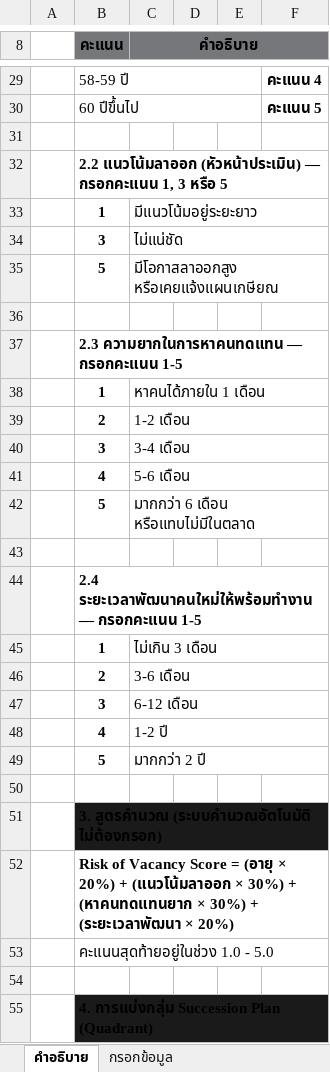
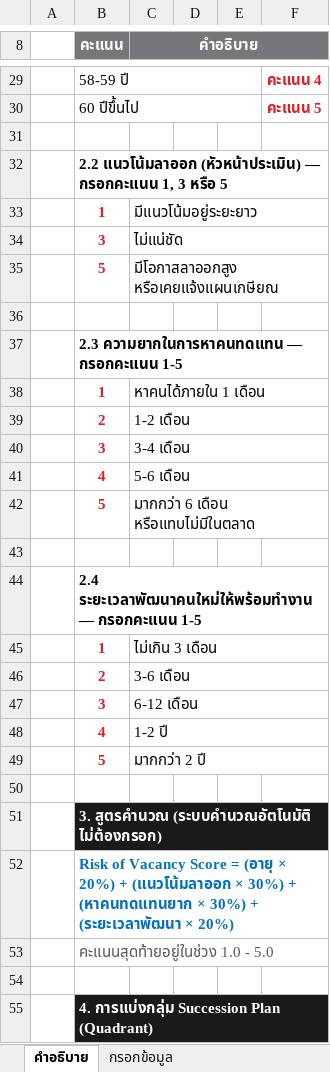
Before and after one commit to pkllimsurat-dotcom/oceanglass-orgchart, an Excel workbook: succession.xlsx, sheet คำอธิบาย, drawn as a sheet; only a part is shown, gaps mark what is left out; values as stored, in another font and other column widths than the file's, no borders; the diff covers the shown part only; the diff names each change by its address in the sheet, - before the commit and + after, or states it on an @@ line.

```diff
--- a/succession.xlsx (sheet คำอธิบาย)
+++ b/succession.xlsx (sheet คำอธิบาย)
-B8:C8 text colour: black
+B8:C8 text colour: #FFFFFF
-F29:F30 text colour: black
+F29:F30 text colour: #DA1F26
-B33:B35 text colour: black
+B33:B35 text colour: #DA1F26
-B38:B42 text colour: black
+B38:B42 text colour: #DA1F26
-B45:B49 text colour: black
+B45:B49 text colour: #DA1F26
-B51 text colour: black
+B51 text colour: #FFFFFF
-B52 text colour: black
+B52 text colour: #0070C0
-B53 text colour: black
+B53 text colour: #555555
-B55 text colour: black
+B55 text colour: #FFFFFF
```
Also changed, not shown: cell formats elsewhere in this sheet, sheet กรอกข้อมูล, formulas that keep their value.
